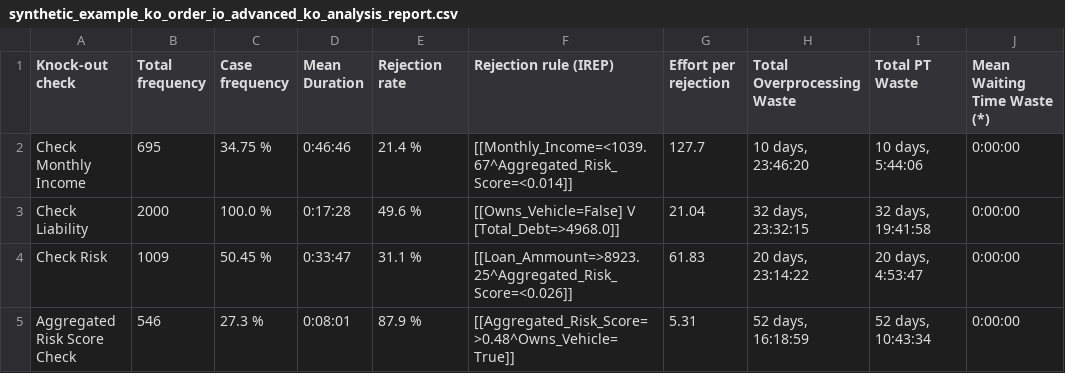
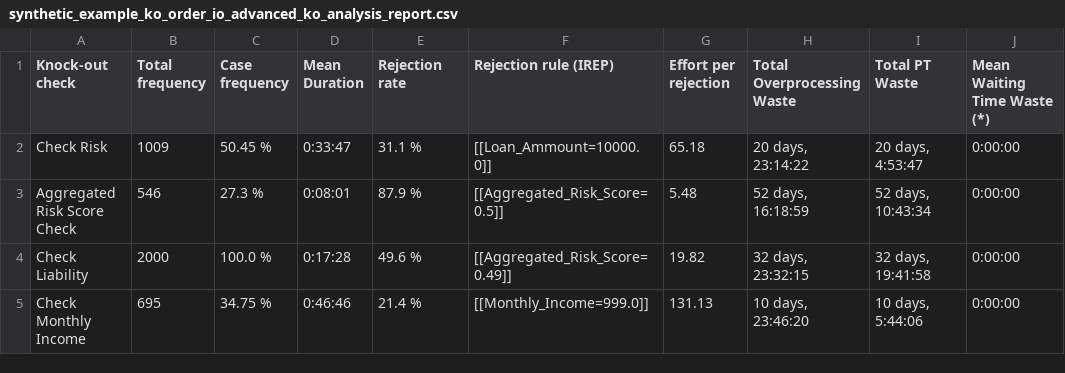
Before and after one commit to AutomatedProcessImprovement/knockouts-optimization, a CSV file: knockout_ios/outputs/synthetic_example_ko_order_io_advanced_ko_analysis_report.csv, drawn as a sheet.

Commit message:
add support for fixed values in attribute enricher

```diff
--- a/knockout_ios/outputs/synthetic_example_ko_order_io_advanced_ko_analysis_report.csv
+++ b/knockout_ios/outputs/synthetic_example_ko_order_io_advanced_ko_analysis_report.csv
@@ -1,5 +1,5 @@
 Knock-out check,Total frequency,Case frequency,Mean Duration,Rejection rate,Rejection rule (IREP),Effort per rejection,Total Overprocessing Waste,Total PT Waste,Mean Waiting Time Waste (*)
-Check Monthly Income,695,34.75 %,0:46:46,21.4 %,[[Monthly_Income=<1039.67^Aggregated_Risk_Score=<0.014]],127.7,"10 days, 23:46:20","10 days, 5:44:06",0:00:00
-Check Liability,2000,100.0 %,0:17:28,49.6 %,[[Owns_Vehicle=False] V [Total_Debt=>4968.0]],21.04,"32 days, 23:32:15","32 days, 19:41:58",0:00:00
-Check Risk,1009,50.45 %,0:33:47,31.1 %,[[Loan_Ammount=>8923.25^Aggregated_Risk_Score=<0.026]],61.83,"20 days, 23:14:22","20 days, 4:53:47",0:00:00
-Aggregated Risk Score Check,546,27.3 %,0:08:01,87.9 %,[[Aggregated_Risk_Score=>0.48^Owns_Vehicle=True]],5.31,"52 days, 16:18:59","52 days, 10:43:34",0:00:00
+Check Risk,1009,50.45 %,0:33:47,31.1 %,[[Loan_Ammount=10000.0]],65.18,"20 days, 23:14:22","20 days, 4:53:47",0:00:00
+Aggregated Risk Score Check,546,27.3 %,0:08:01,87.9 %,[[Aggregated_Risk_Score=0.5]],5.48,"52 days, 16:18:59","52 days, 10:43:34",0:00:00
+Check Liability,2000,100.0 %,0:17:28,49.6 %,[[Aggregated_Risk_Score=0.49]],19.82,"32 days, 23:32:15","32 days, 19:41:58",0:00:00
+Check Monthly Income,695,34.75 %,0:46:46,21.4 %,[[Monthly_Income=999.0]],131.13,"10 days, 23:46:20","10 days, 5:44:06",0:00:00
```
Also changed, not shown: knockout_ios/outputs/synthetic_example_ko_order_io_ko_analysis_report.csv, 6 other files.
